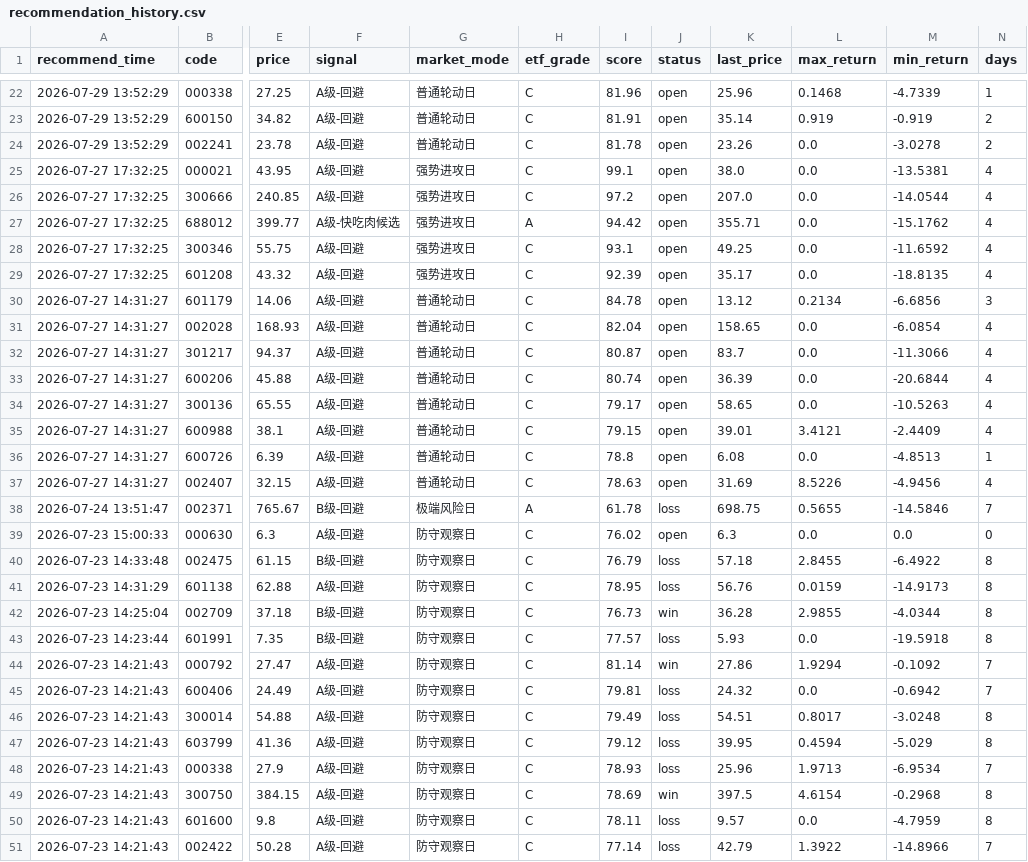
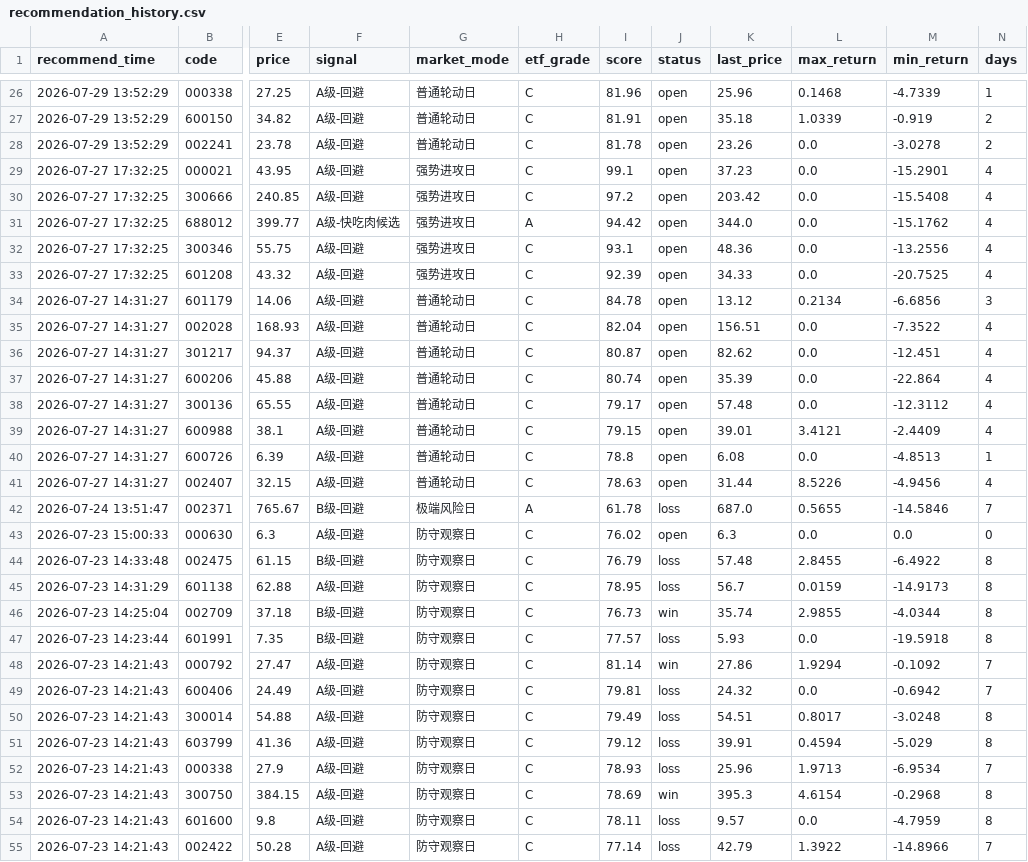
Before and after one commit to chenrj985-ai/decision, a CSV file: data/recommendation_history.csv, drawn as a sheet; only a part is shown, gaps mark what is left out; addresses are those after the commit; the diff covers the shown part only; the diff names each change by its address in the sheet, - before the commit and + after, or states it on an @@ line.

```diff
--- a/data/recommendation_history.csv
+++ b/data/recommendation_history.csv
-K27 (last_price): 35.14
+K27 (last_price): 35.18
-L27 (max_return): 0.919
+L27 (max_return): 1.0339
-K29 (last_price): 38.0
+K29 (last_price): 37.23
-M29 (min_return): -13.5381
+M29 (min_return): -15.2901
-K30 (last_price): 207.0
+K30 (last_price): 203.42
-M30 (min_return): -14.0544
+M30 (min_return): -15.5408
-K31 (last_price): 355.71
+K31 (last_price): 344.0
-K32 (last_price): 49.25
+K32 (last_price): 48.36
-M32 (min_return): -11.6592
+M32 (min_return): -13.2556
-K33 (last_price): 35.17
+K33 (last_price): 34.33
-M33 (min_return): -18.8135
+M33 (min_return): -20.7525
-K35 (last_price): 158.65
+K35 (last_price): 156.51
-M35 (min_return): -6.0854
+M35 (min_return): -7.3522
-K36 (last_price): 83.7
+K36 (last_price): 82.62
-M36 (min_return): -11.3066
+M36 (min_return): -12.451
-K37 (last_price): 36.39
+K37 (last_price): 35.39
-M37 (min_return): -20.6844
+M37 (min_return): -22.864
-K38 (last_price): 58.65
+K38 (last_price): 57.48
-M38 (min_return): -10.5263
+M38 (min_return): -12.3112
-K41 (last_price): 31.69
+K41 (last_price): 31.44
-K42 (last_price): 698.75
+K42 (last_price): 687.0
-K44 (last_price): 57.18
+K44 (last_price): 57.48
-K45 (last_price): 56.76
+K45 (last_price): 56.7
-K46 (last_price): 36.28
+K46 (last_price): 35.74
-K51 (last_price): 39.95
+K51 (last_price): 39.91
-K53 (last_price): 397.5
+K53 (last_price): 395.3
```
Also changed, not shown: 4 added rows and 19 edited cells elsewhere in this file, data/event_risk_auto.csv, data/event_scan_cache.csv, 22 other files.
